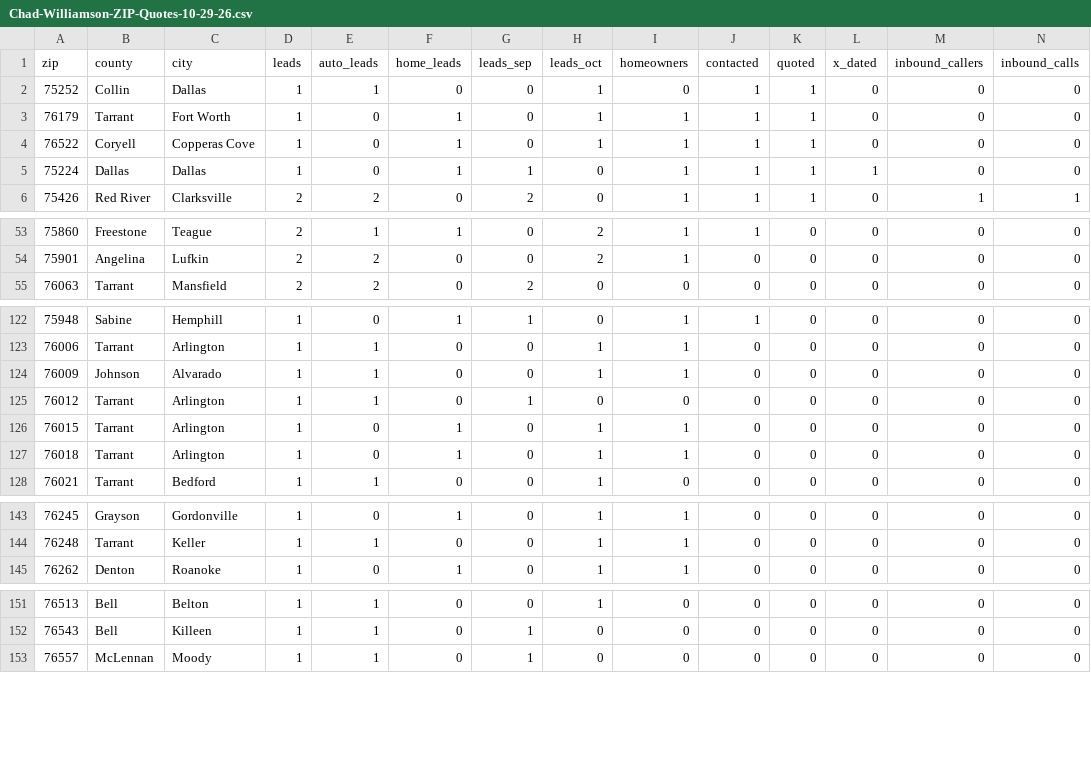
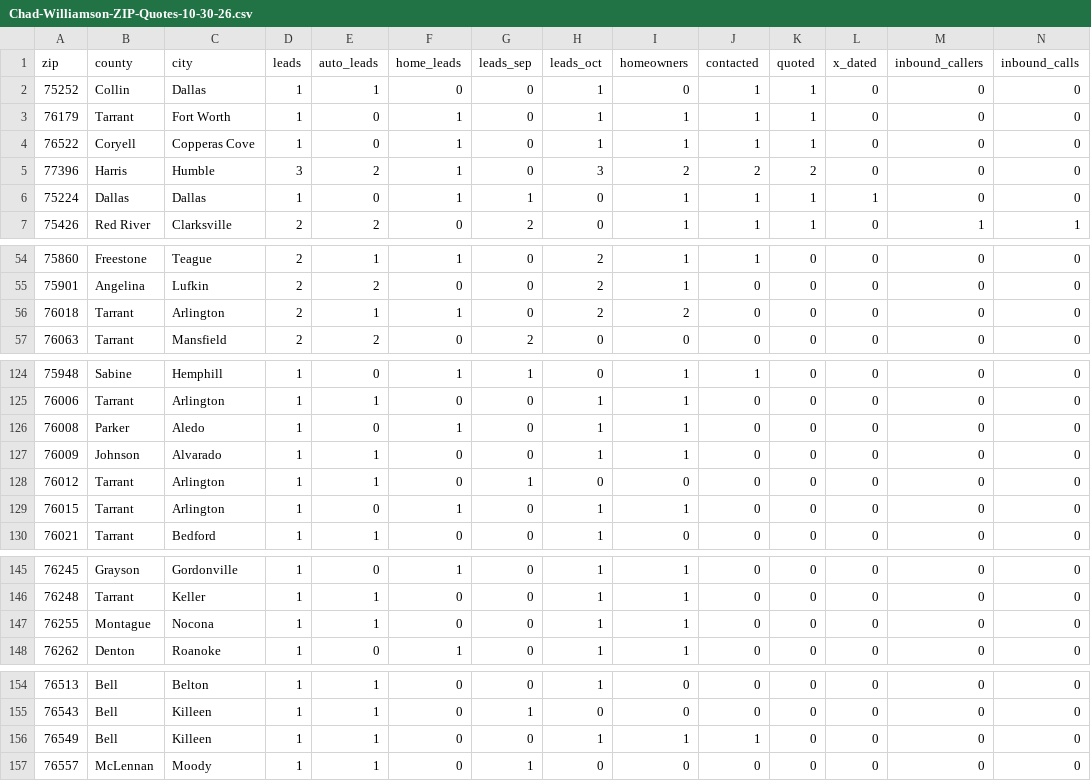
Before and after one commit to AlexTheRoy/chad-williamson-reports, a CSV file: Chad-Williamson-ZIP-Quotes-10-30-26.csv (was Chad-Williamson-ZIP-Quotes-10-29-26.csv), drawn as a sheet; only a part is shown, gaps mark what is left out; removed rows and columns are numbered as before the commit, all else as after; rows hold the shown columns only; the diff covers the shown part only; the diff names each change by its address in the sheet, - before the commit and + after, or states it on an @@ line.

```diff
--- a/Chad-Williamson-ZIP-Quotes-10-29-26.csv
+++ b/Chad-Williamson-ZIP-Quotes-10-30-26.csv
+row 5: 77396 | Harris | Humble | 3 | 2 | 1 | 0 | 3 | 2 | 2 | 2 | 0 | 0 | 0
+row 56: 76018 | Tarrant | Arlington | 2 | 1 | 1 | 0 | 2 | 2 | 0 | 0 | 0 | 0 | 0
+row 126: 76008 | Parker | Aledo | 1 | 0 | 1 | 0 | 1 | 1 | 0 | 0 | 0 | 0 | 0
-row 127: 76018 | Tarrant | Arlington | 1 | 0 | 1 | 0 | 1 | 1 | 0 | 0 | 0 | 0 | 0
+row 147: 76255 | Montague | Nocona | 1 | 1 | 0 | 0 | 1 | 1 | 0 | 0 | 0 | 0 | 0
+row 156: 76549 | Bell | Killeen | 1 | 1 | 0 | 0 | 1 | 1 | 1 | 0 | 0 | 0 | 0
```
Also changed, not shown: 4 added rows and 1 removed row elsewhere in this file, 7 other files.
